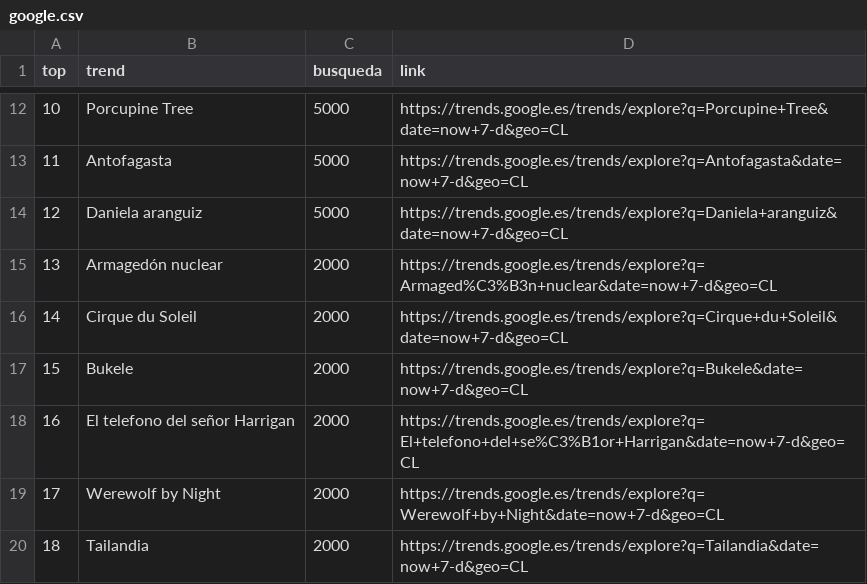
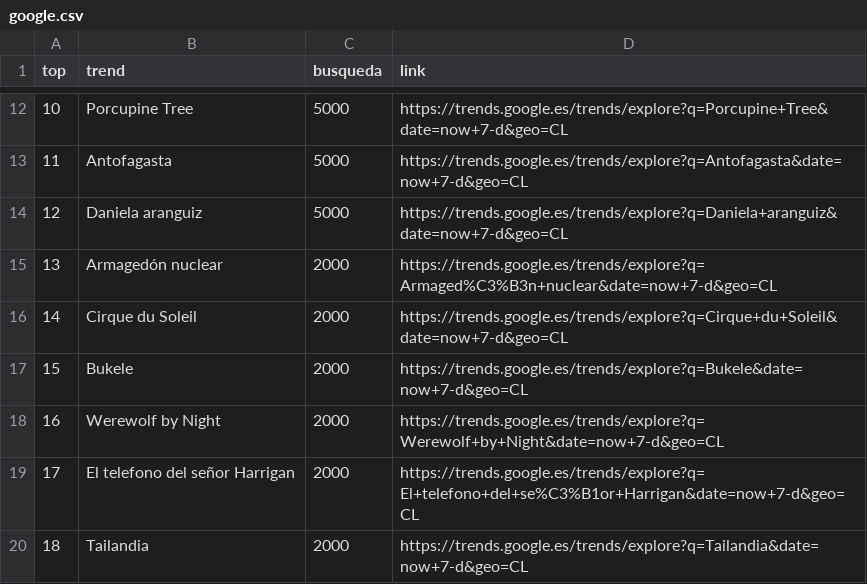
Before and after one commit to cristian-data-science/social_spider_app, a CSV file: resultados/google.csv, drawn as a sheet; only a part is shown, gaps mark what is left out.

```diff
--- a/resultados/google.csv
+++ b/resultados/google.csv
@@ -17,4 +17,4 @@ top,trend,busqueda,link
 15,Bukele,2000,https://trends.google.es/trends/explore?q=Bukele&date=now+7-d&geo=CL
-16,El telefono del señor Harrigan,2000,https://trends.google.es/trends/explore?q=El+telefono+del+se%C3%B1or+Harrigan&date=now+7-d&geo=CL
-17,Werewolf by Night,2000,https://trends.google.es/trends/explore?q=Werewolf+by+Night&date=now+7-d&geo=CL
+16,Werewolf by Night,2000,https://trends.google.es/trends/explore?q=Werewolf+by+Night&date=now+7-d&geo=CL
+17,El telefono del señor Harrigan,2000,https://trends.google.es/trends/explore?q=El+telefono+del+se%C3%B1or+Harrigan&date=now+7-d&geo=CL
 18,Tailandia,2000,https://trends.google.es/trends/explore?q=Tailandia&date=now+7-d&geo=CL
```
Also changed, not shown: resultados/twitter.csv, resultados/youtube.csv.
